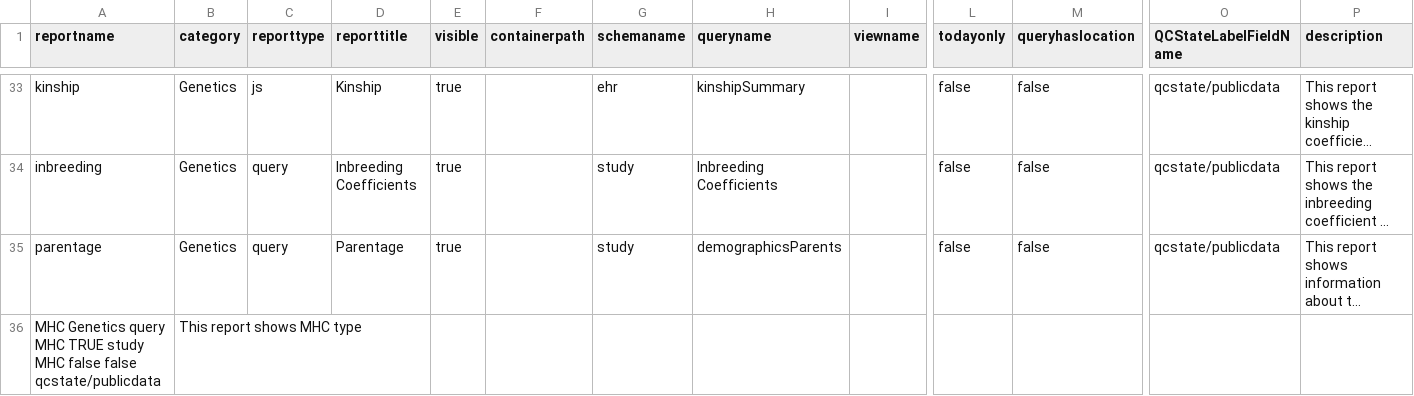
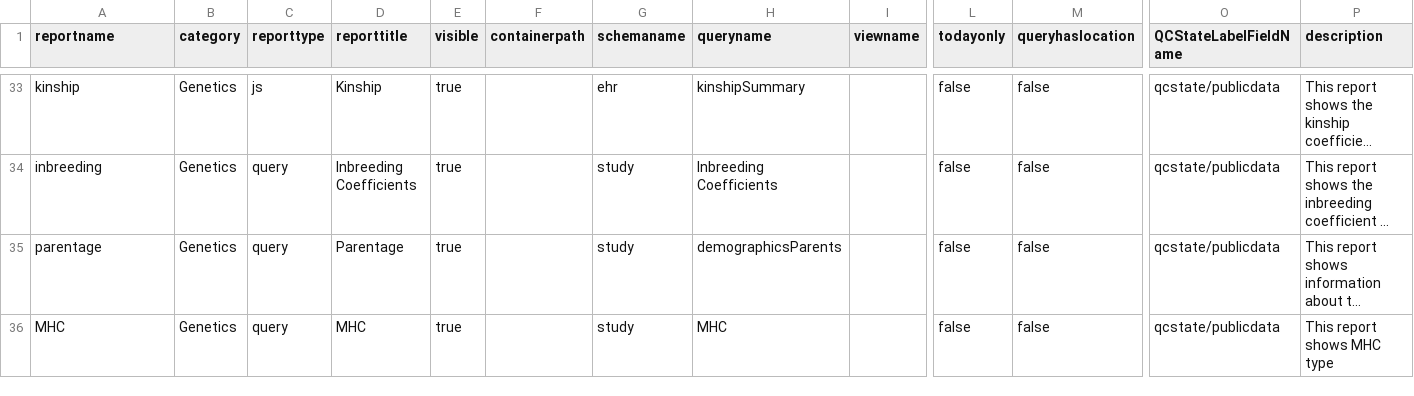
Before and after one commit to LabKey/nircEHRModules, a TSV file: nirc_ehr/resources/data/reports.tsv, drawn as a sheet; only a part is shown, gaps mark what is left out; long unchanged cells end in …; removed rows and columns are numbered as before the commit, all else as after; rows hold the shown columns only; the diff names each change by its address in the sheet, - before the commit and + after, or states it on an @@ line.

Commit message:
22.7 fb add mhc (#160)
* Corrected tab spacing for MHC entry to genetics section

```diff
--- a/nirc_ehr/resources/data/reports.tsv
+++ b/nirc_ehr/resources/data/reports.tsv
-row 36: MHC Genetics query MHC TRUE study MHC false false qcstate/publicdata | This report shows MHC type
+row 36: MHC | Genetics | query | MHC | true |  | study | MHC |  | false | false | qcstate/publicdata | This report shows MHC type
```
